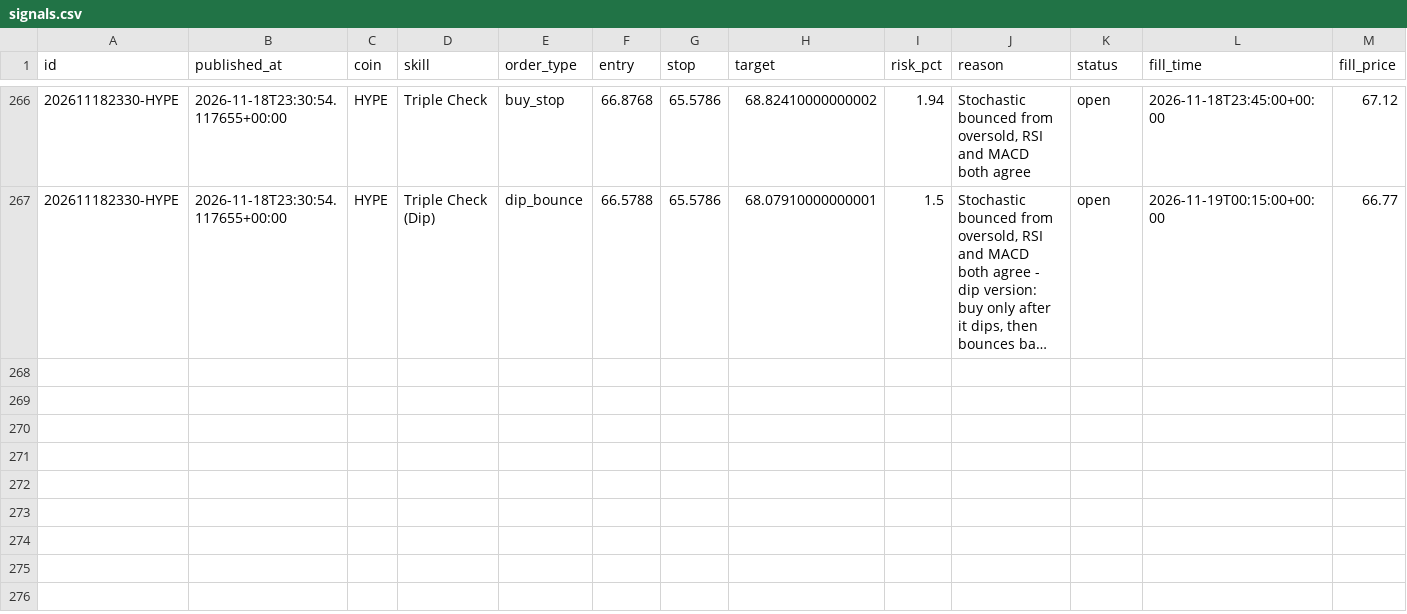
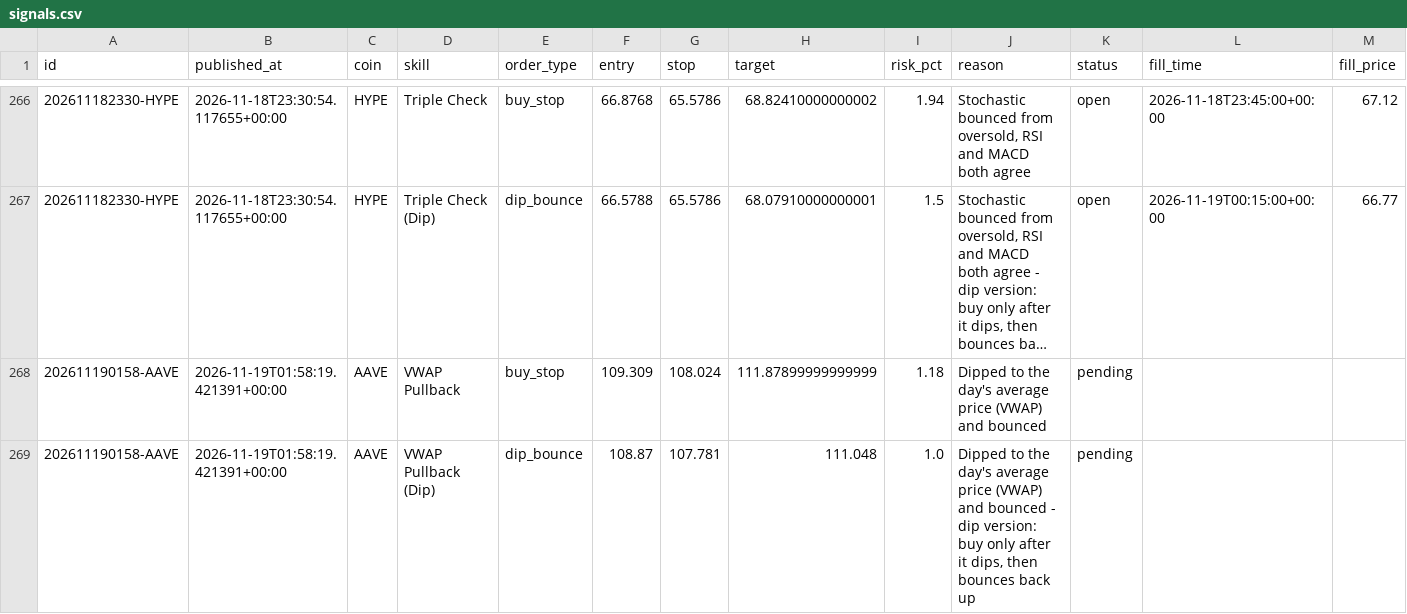
Before and after one commit to tauhid97/Crypto-Boss, a CSV file: data/signals.csv, drawn as a sheet; only a part is shown, gaps mark what is left out; long unchanged cells end in …; rows hold the shown columns only; the diff names each change by its address in the sheet, - before the commit and + after, or states it on an @@ line.

```diff
--- a/data/signals.csv
+++ b/data/signals.csv
+row 268: 202611190158-AAVE | 2026-11-19T01:58:19.421391+00:00 | AAVE | VWAP Pullback | buy_stop | 109.309 | 108.024 | 111.87899999999999 | 1.18 | Dipped to the day's average price (VWAP) and bounced | pending
+row 269: 202611190158-AAVE | 2026-11-19T01:58:19.421391+00:00 | AAVE | VWAP Pullback (Dip) | dip_bounce | 108.87 | 107.781 | 111.048 | 1.0 | Dipped to the day's average price (VWAP) and bounced - dip version: buy only after it dips, then bounces back up | pending
```
Also changed, not shown: 1 other file.
